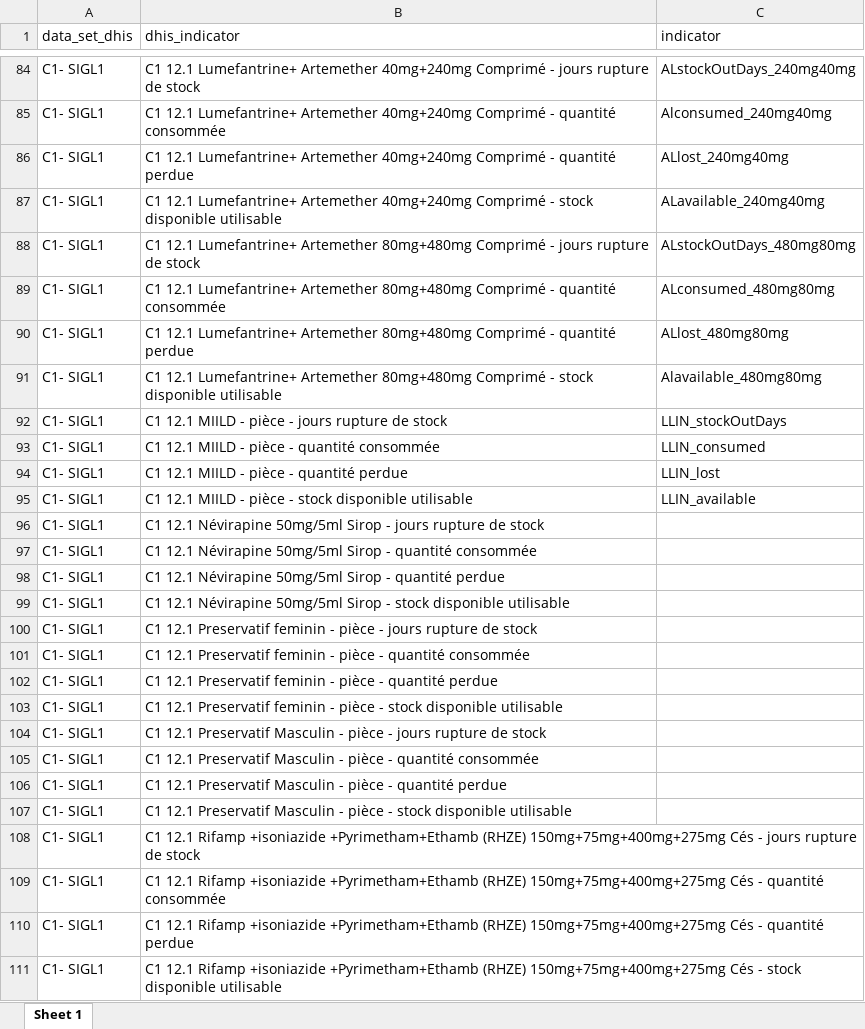
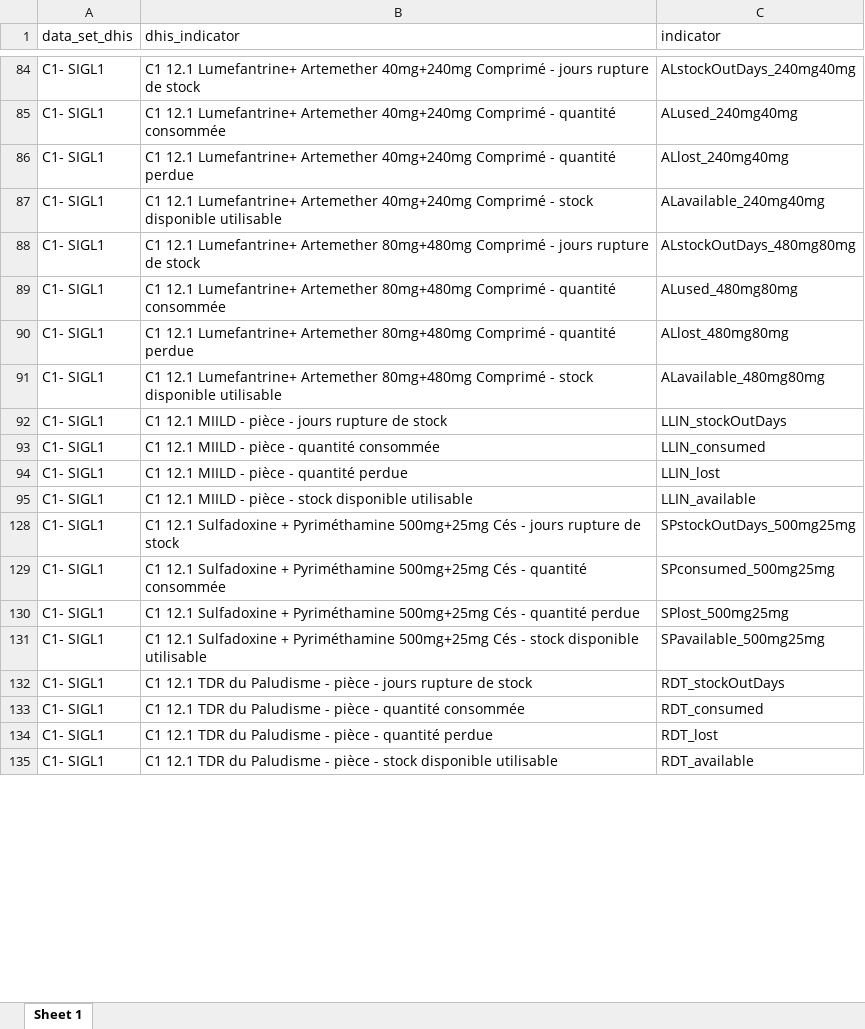
Before and after one commit to ihmeuw/gf, an Excel workbook: outcome_measurement/malaria/cod/match_dhis_names.xlsx, sheet Sheet 1, drawn as a sheet; only a part is shown, gaps mark what is left out; the shorter side is filled out with more unchanged rows; values as stored, in another font and other column widths than the file's, no borders; removed rows and columns are numbered as before the commit, all else as after; the diff covers the shown part only; the diff names each change by its address in the sheet, - before the commit and + after, or states it on an @@ line.

```diff
--- a/outcome_measurement/malaria/cod/match_dhis_names.xlsx (sheet Sheet 1)
+++ b/outcome_measurement/malaria/cod/match_dhis_names.xlsx (sheet Sheet 1)
-C85 (indicator): Alconsumed_240mg40mg
+C85 (indicator): ALused_240mg40mg
-C89 (indicator): ALconsumed_480mg80mg
+C89 (indicator): ALused_480mg80mg
-C91 (indicator): Alavailable_480mg80mg
+C91 (indicator): ALavailable_480mg80mg
@@ row 96 hidden: C1- SIGL1 | C1 12.1 Névirapine 50mg/5ml Sirop - jours rupture de stock @@
@@ row 97 hidden: C1- SIGL1 | C1 12.1 Névirapine 50mg/5ml Sirop - quantité consommée @@
@@ row 98 hidden: C1- SIGL1 | C1 12.1 Névirapine 50mg/5ml Sirop - quantité perdue @@
@@ row 99 hidden: C1- SIGL1 | C1 12.1 Névirapine 50mg/5ml Sirop - stock disponible utilisable @@
@@ row 100 hidden: C1- SIGL1 | C1 12.1 Preservatif feminin - pièce - jours rupture de stock @@
@@ row 101 hidden: C1- SIGL1 | C1 12.1 Preservatif feminin - pièce - quantité consommée @@
@@ row 102 hidden: C1- SIGL1 | C1 12.1 Preservatif feminin - pièce - quantité perdue @@
@@ row 103 hidden: C1- SIGL1 | C1 12.1 Preservatif feminin - pièce - stock disponible utilisable @@
@@ row 104 hidden: C1- SIGL1 | C1 12.1 Preservatif Masculin - pièce - jours rupture de stock @@
@@ row 105 hidden: C1- SIGL1 | C1 12.1 Preservatif Masculin - pièce - quantité consommée @@
@@ row 106 hidden: C1- SIGL1 | C1 12.1 Preservatif Masculin - pièce - quantité perdue @@
@@ row 107 hidden: C1- SIGL1 | C1 12.1 Preservatif Masculin - pièce - stock disponible utilisable @@
@@ row 108 hidden: C1- SIGL1 | C1 12.1 Rifamp +isoniazide +Pyrimetham+Ethamb (RHZE) 150mg+75mg+400mg+275mg Cés - jours rupture de stock @@
@@ row 109 hidden: C1- SIGL1 | C1 12.1 Rifamp +isoniazide +Pyrimetham+Ethamb (RHZE) 150mg+75mg+400mg+275mg Cés - quantité consommée @@
@@ row 110 hidden: C1- SIGL1 | C1 12.1 Rifamp +isoniazide +Pyrimetham+Ethamb (RHZE) 150mg+75mg+400mg+275mg Cés - quantité perdue @@
@@ row 111 hidden: C1- SIGL1 | C1 12.1 Rifamp +isoniazide +Pyrimetham+Ethamb (RHZE) 150mg+75mg+400mg+275mg Cés - stock disponible utilisable @@
```
Also changed, not shown: 68 added rows, 135 hidden or unhidden rows and 4 edited cells elsewhere in this sheet, 1 other file.
